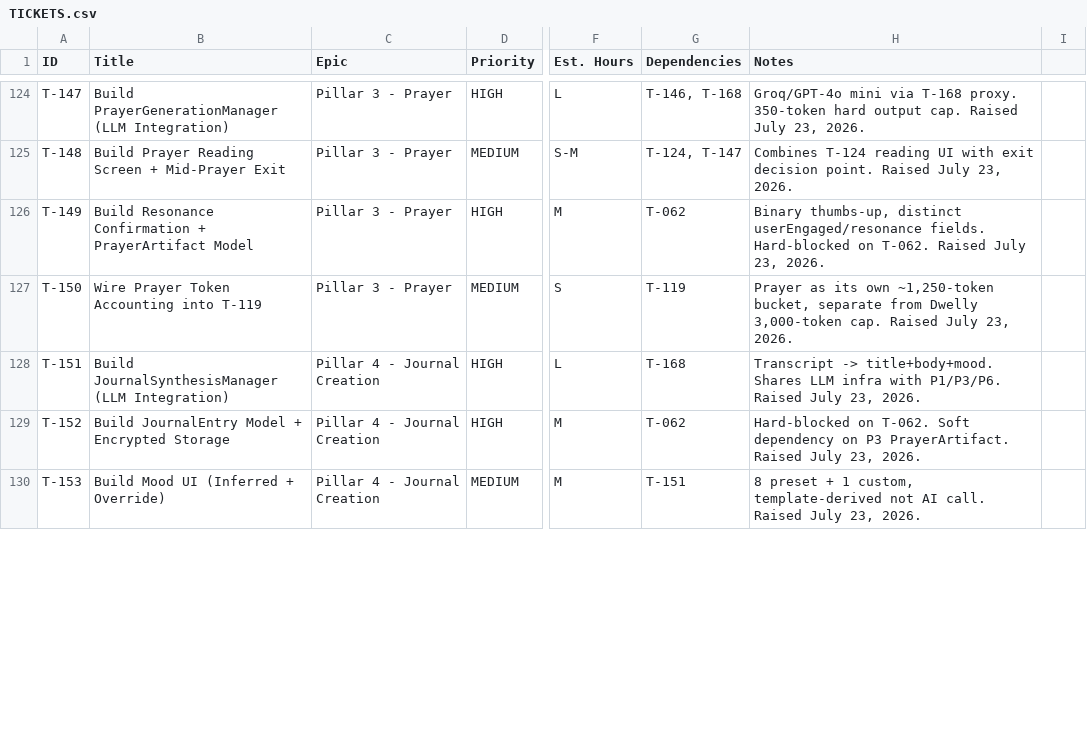
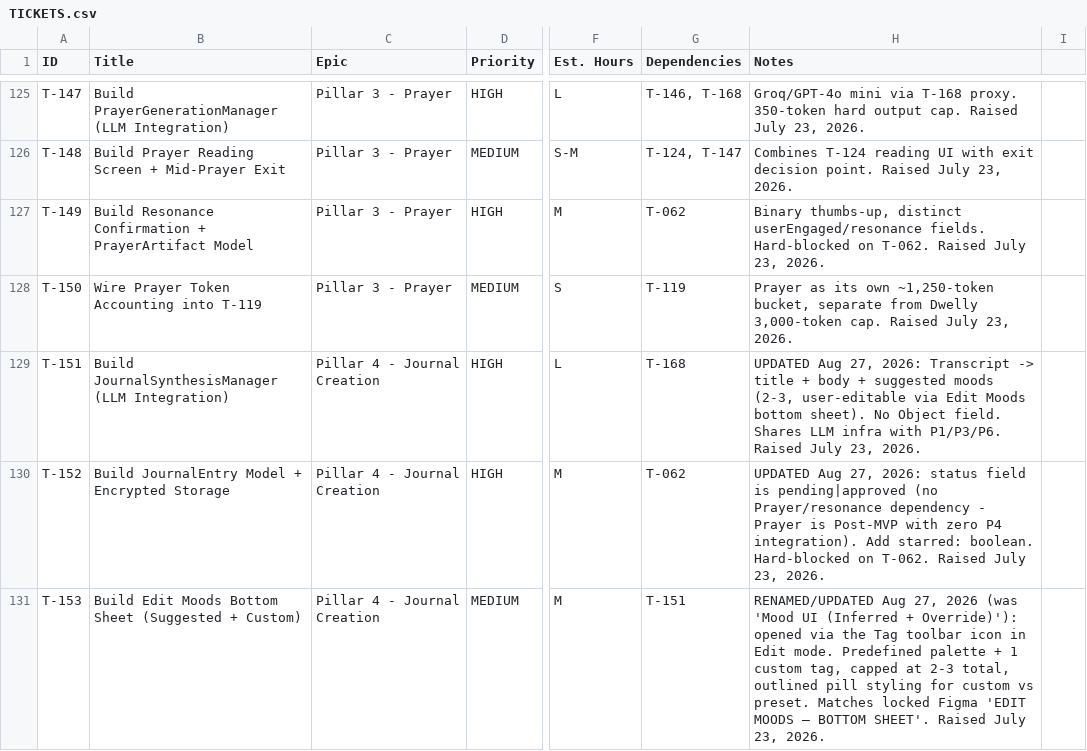
Before and after one commit to kell-ship-it/Dwellable-Native, a CSV file: Dwellable/TICKETS.csv, drawn as a sheet; only a part is shown, gaps mark what is left out; addresses are those after the commit; the diff covers the shown part only; the diff names each change by its address in the sheet, - before the commit and + after, or states it on an @@ line.

```diff
--- a/Dwellable/TICKETS.csv
+++ b/Dwellable/TICKETS.csv
-H129 (Notes): Transcript -> title+body+mood. Shares LLM…
+H129 (Notes): UPDATED Aug 27, 2026: Transcript -> title + body + suggested moods (2-3, user-editable via Edit Moods bottom sheet). No Object field. Shares LLM…
-H130 (Notes): Hard-blocked on T-062. Soft dependency on P3 PrayerArtifact. Raised July…
+H130 (Notes): UPDATED Aug 27, 2026: status field is pending|approved (no Prayer/resonance dependency - Prayer is Post-MVP with zero P4 integration). Add starred: boolean. Hard-blocked on T-062. Raised July…
-B131 (Title): Build Mood UI (Inferred + Override)
+B131 (Title): Build Edit Moods Bottom Sheet (Suggested + Custom)
-H131 (Notes): 8 preset + 1 custom, template-derived not AI call. Raised July…
+H131 (Notes): RENAMED/UPDATED Aug 27, 2026 (was 'Mood UI (Inferred + Override)'): opened via the Tag toolbar icon in Edit mode. Predefined palette + 1 custom tag, capped at 2-3 total, outlined pill styling for custom vs preset. Matches locked Figma 'EDIT MOODS — BOTTOM SHEET'. Raised July…
```
Also changed, not shown: 3 added rows and 12 edited cells elsewhere in this file, 3 other files.
